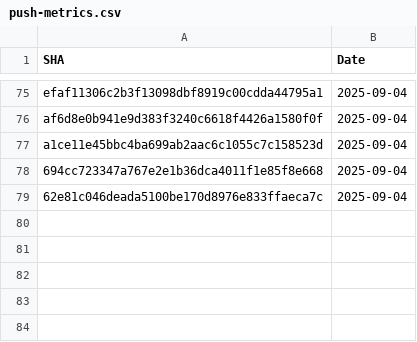
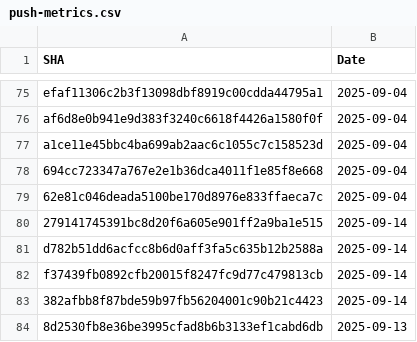
Before and after one commit to Ossi-1337/template-github-workflow, a CSV file: .github/data/push-metrics.csv, drawn as a sheet; only a part is shown, gaps mark what is left out; the diff names each change by its address in the sheet, - before the commit and + after, or states it on an @@ line.

```diff
--- a/.github/data/push-metrics.csv
+++ b/.github/data/push-metrics.csv
+row 80: 279141745391bc8d20f6a605e901ff2a9ba1e515 | 2025-09-14
+row 81: d782b51dd6acfcc8b6d0aff3fa5c635b12b2588a | 2025-09-14
+row 82: f37439fb0892cfb20015f8247fc9d77c479813cb | 2025-09-14
+row 83: 382afbb8f87bde59b97fb56204001c90b21c4423 | 2025-09-14
+row 84: 8d2530fb8e36be3995cfad8b6b3133ef1cabd6db | 2025-09-13
```
Also changed, not shown: 1 other file.
